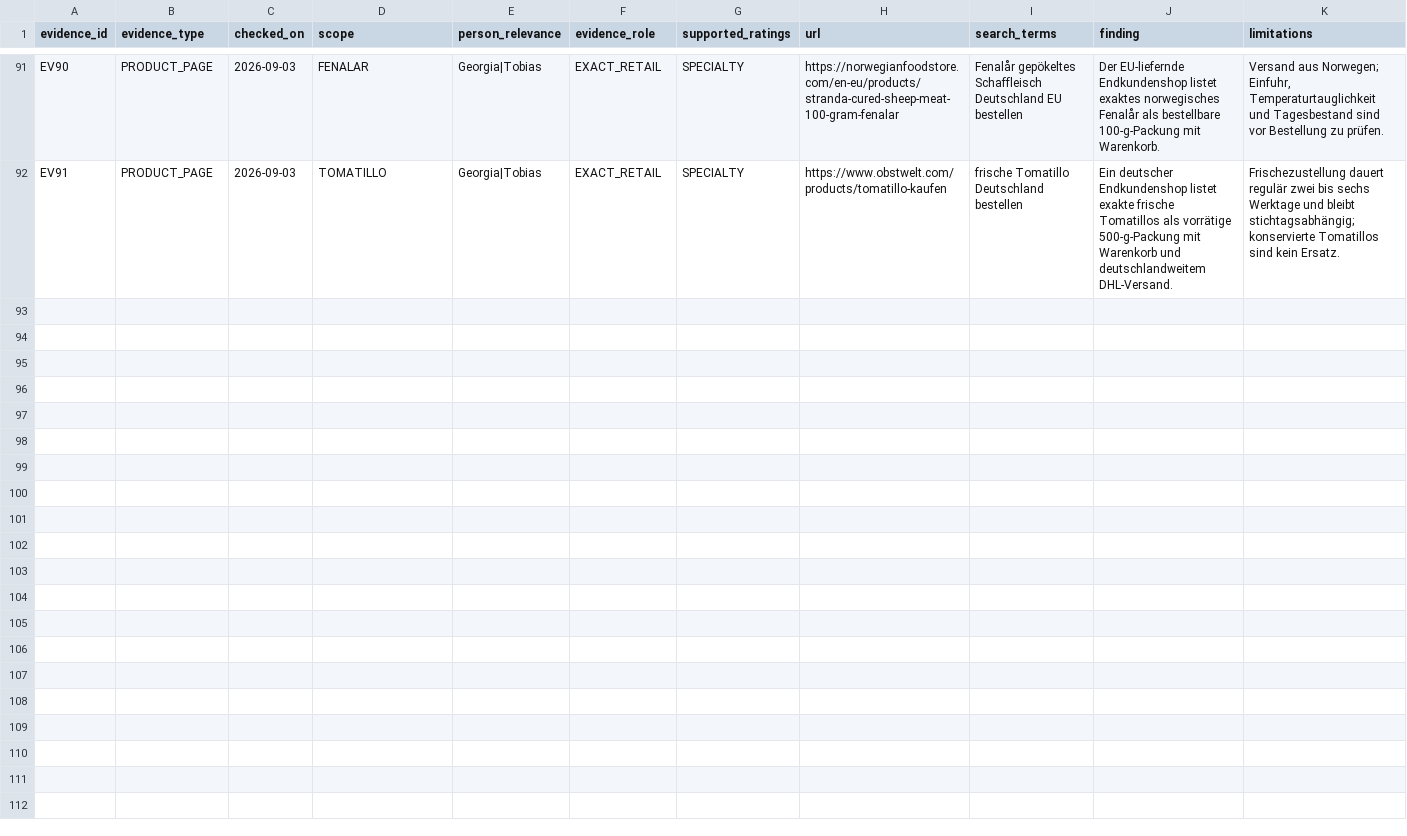
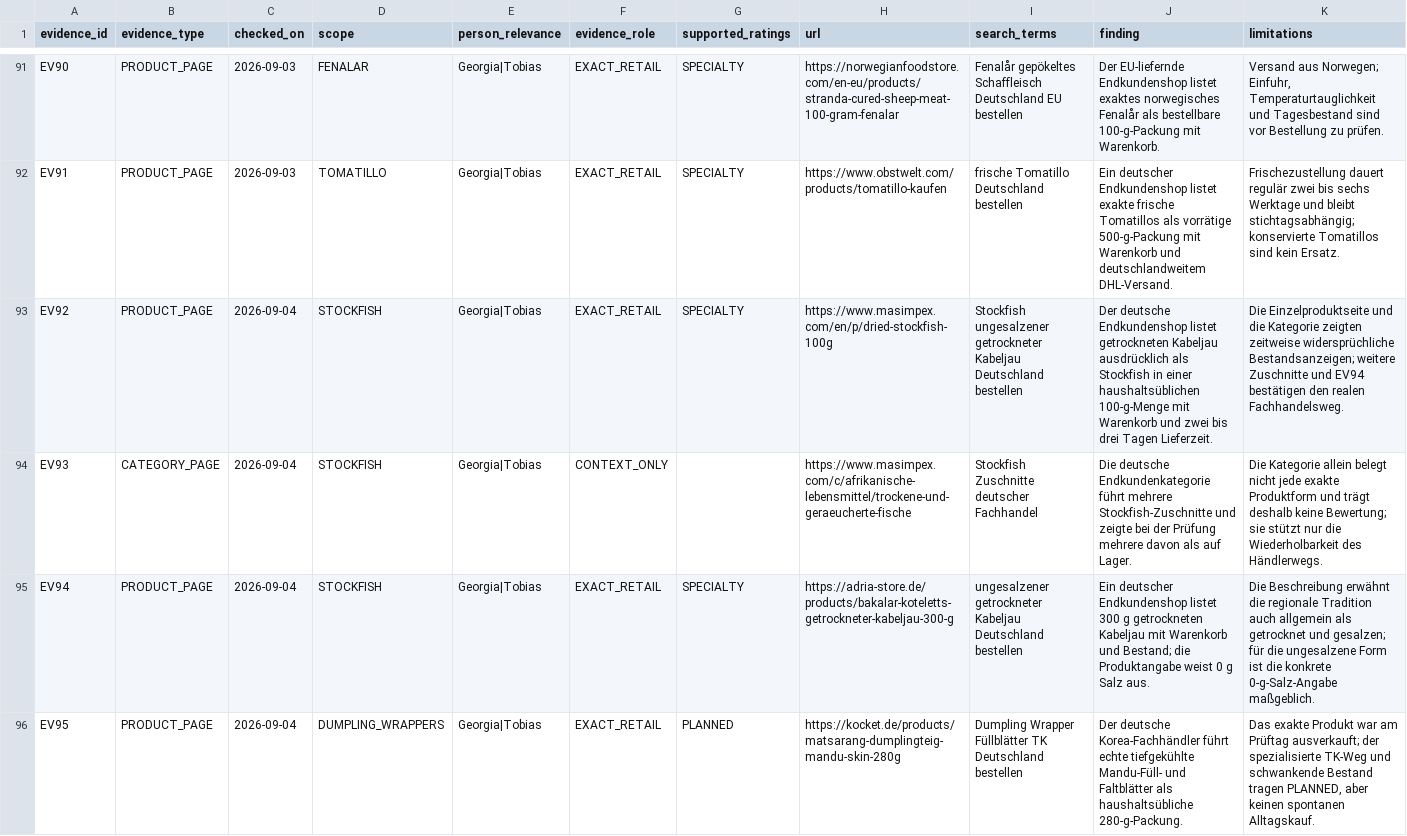
Before and after one commit to venomenon328/mise-en-dice, a CSV file: docs/analysis/availability-novelty-availability-evidence-20260903.csv, drawn as a sheet; only a part is shown, gaps mark what is left out; the diff covers the shown part only.

Commit message:
docs: address availability review blockers

```diff
--- a/docs/analysis/availability-novelty-availability-evidence-20260903.csv
+++ b/docs/analysis/availability-novelty-availability-evidence-20260903.csv
@@ -92 +92,5 @@
 "EV91","PRODUCT_PAGE","2026-09-03","TOMATILLO","Georgia|Tobias","EXACT_RETAIL","SPECIALTY","https://www.obstwelt.com/products/tomatillo-kaufen","frische Tomatillo Deutschland bestellen","Ein deutscher Endkundenshop listet exakte frische Tomatillos als vorrätige 500-g-Packung mit Warenkorb und deutschlandweitem DHL-Versand.","Frischezustellung dauert regulär zwei bis sechs Werktage und bleibt stichtagsabhängig; konservierte Tomatillos sind kein Ersatz."
+"EV92","PRODUCT_PAGE","2026-09-04","STOCKFISH","Georgia|Tobias","EXACT_RETAIL","SPECIALTY","https://www.masimpex.com/en/p/dried-stockfish-100g","Stockfish ungesalzener getrockneter Kabeljau Deutschland bestellen","Der deutsche Endkundenshop listet getrockneten Kabeljau ausdrücklich als Stockfish in einer haushaltsüblichen 100-g-Menge mit Warenkorb und zwei bis drei Tagen Lieferzeit.","Die Einzelproduktseite und die Kategorie zeigten zeitweise widersprüchliche Bestandsanzeigen; weitere Zuschnitte und EV94 bestätigen den realen Fachhandelsweg."
+"EV93","CATEGORY_PAGE","2026-09-04","STOCKFISH","Georgia|Tobias","CONTEXT_ONLY","","https://www.masimpex.com/c/afrikanische-lebensmittel/trockene-und-geraeucherte-fische","Stockfish Zuschnitte deutscher Fachhandel","Die deutsche Endkundenkategorie führt mehrere Stockfish-Zuschnitte und zeigte bei der Prüfung mehrere davon als auf Lager.","Die Kategorie allein belegt nicht jede exakte Produktform und trägt deshalb keine Bewertung; sie stützt nur die Wiederholbarkeit des Händlerwegs."
+"EV94","PRODUCT_PAGE","2026-09-04","STOCKFISH","Georgia|Tobias","EXACT_RETAIL","SPECIALTY","https://adria-store.de/products/bakalar-koteletts-getrockneter-kabeljau-300-g","ungesalzener getrockneter Kabeljau Deutschland bestellen","Ein deutscher Endkundenshop listet 300 g getrockneten Kabeljau mit Warenkorb und Bestand; die Produktangabe weist 0 g Salz aus.","Die Beschreibung erwähnt die regionale Tradition auch allgemein als getrocknet und gesalzen; für die ungesalzene Form ist die konkrete 0-g-Salz-Angabe maßgeblich."
+"EV95","PRODUCT_PAGE","2026-09-04","DUMPLING_WRAPPERS","Georgia|Tobias","EXACT_RETAIL","PLANNED","https://kocket.de/products/matsarang-dumplingteig-mandu-skin-280g","Dumpling Wrapper Füllblätter TK Deutschland bestellen","Der deutsche Korea-Fachhändler führt echte tiefgekühlte Mandu-Füll- und Faltblätter als haushaltsübliche 280-g-Packung.","Das exakte Produkt war am Prüftag ausverkauft; der spezialisierte TK-Weg und schwankende Bestand tragen PLANNED, aber keinen spontanen Alltagskauf."
```
Also changed, not shown: 4 added rows and 8 edited cells elsewhere in this file, docs/analysis/availability-novelty-availability-anchor-deltas-20260903.csv, docs/analysis/availability-novelty-availability-comparison-20260903.tsv, 7 other files.
